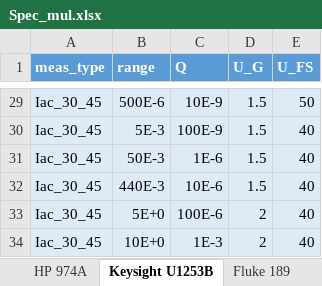
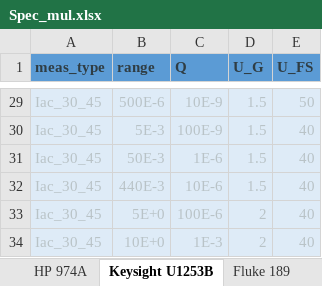
Before and after one commit to lopsandrea/foundations-of-measurement, an Excel workbook: Spec_mul.xlsx, sheet Keysight U1253B, drawn as a sheet; only a part is shown, gaps mark what is left out; values as stored, in another font and other column widths than the file's, no borders; the diff covers the shown part only; the diff names each change by its address in the sheet, - before the commit and + after, or states it on an @@ line.

```diff
--- a/Spec_mul.xlsx (sheet Keysight U1253B)
+++ b/Spec_mul.xlsx (sheet Keysight U1253B)
-A1:E1 text colour: #FFFFFF
+A1:E1 text colour: #2F3D44
-A29:E34 text colour: black
+A29:E34 text colour: #B9C3C7
```
Also changed, not shown: cell formats elsewhere in this sheet, sheet Fluke 189, sheet HP 974A, sheet Agilent 34401A, 1 other file.
